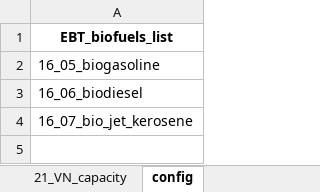
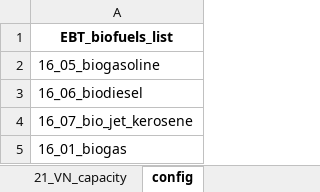
Before and after one commit to asia-pacific-energy-research-centre/Outlook9th_EBT, an Excel workbook: config/biofuel_refining_capacity_parameters.xlsx, sheet config, drawn as a sheet; values as stored, in another font and other column widths than the file's, no borders; the diff names each change by its address in the sheet, - before the commit and + after, or states it on an @@ line.

```diff
--- a/config/biofuel_refining_capacity_parameters.xlsx (sheet config)
+++ b/config/biofuel_refining_capacity_parameters.xlsx (sheet config)
+row 5: 16_01_biogas
```
Also changed, not shown: 9 other files.
